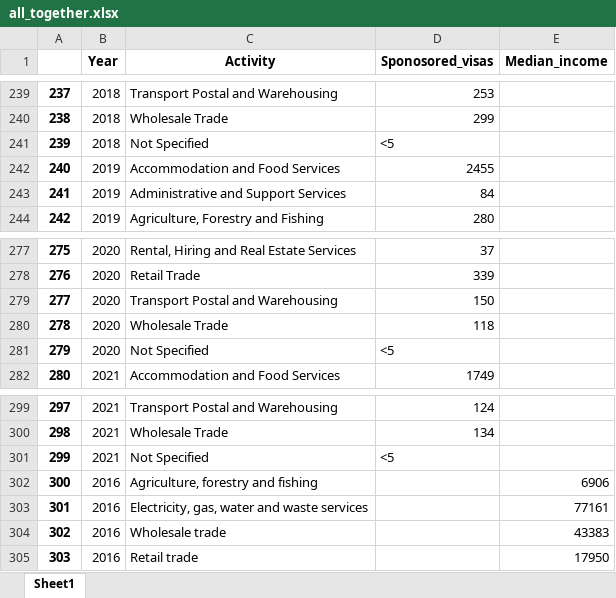
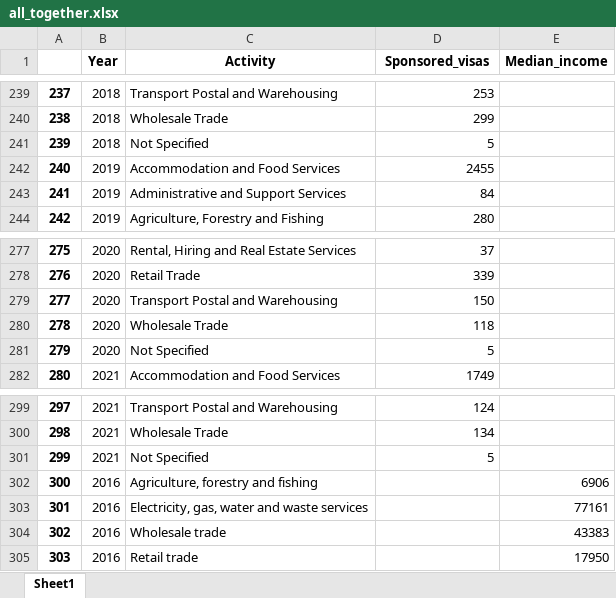
Before and after one commit to SergiColl5/project2_australia_income_visas, an Excel workbook: data/all_together.xlsx, sheet Sheet1, drawn as a sheet; only a part is shown, gaps mark what is left out; values as stored, in another font and other column widths than the file's, no borders; the diff names each change by its address in the sheet, - before the commit and + after, or states it on an @@ line.

```diff
--- a/data/all_together.xlsx (sheet Sheet1)
+++ b/data/all_together.xlsx (sheet Sheet1)
-D1: Sponosored_visas
+D1: Sponsored_visas
-D241 (Sponsored_visas): <5
+D241 (Sponsored_visas): 5
-D281 (Sponsored_visas): <5
+D281 (Sponsored_visas): 5
-D301 (Sponsored_visas): <5
+D301 (Sponsored_visas): 5
```
Also changed, not shown: 5 other files.
